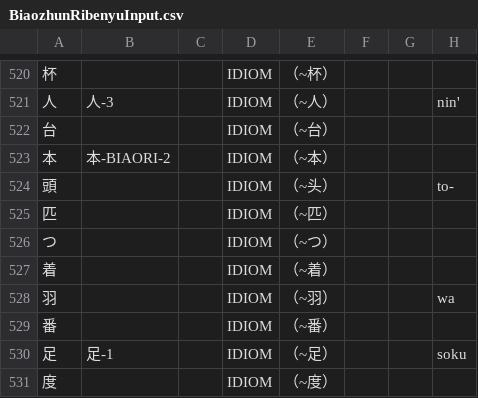
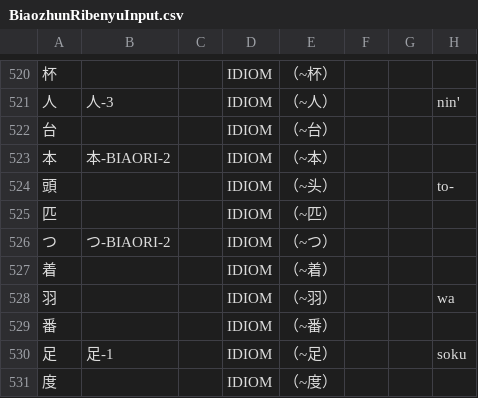
Before and after one commit to poifuture/poigoi, a CSV file: app/spider/BiaozhunRibenyuInput.csv, drawn as a sheet; only a part is shown, gaps mark what is left out; the diff names each change by its address in the sheet, - before the commit and + after, or states it on an @@ line.

```diff
--- a/app/spider/BiaozhunRibenyuInput.csv
+++ b/app/spider/BiaozhunRibenyuInput.csv
-B526: (empty)
+B526: つ-BIAORI-2
```
Also changed, not shown: 10 other files.
